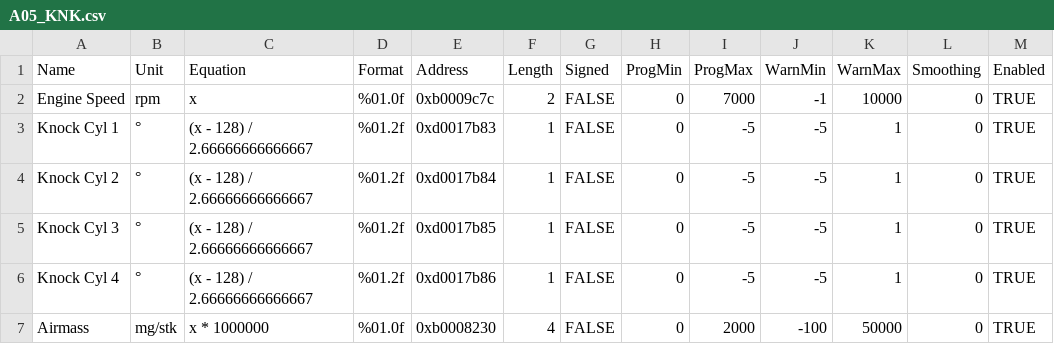
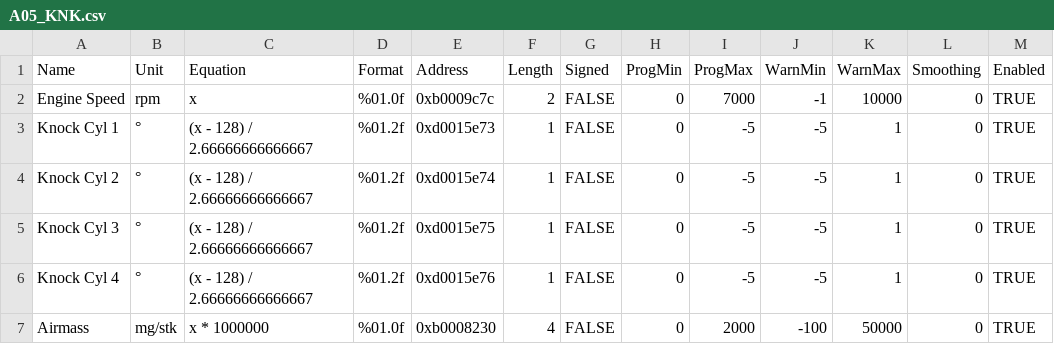
Before and after one commit to yakboyslim/YakTuner, a CSV file: PID LISTS/A05_KNK.csv, drawn as a sheet.

Commit message:
corrected PID list

```diff
--- a/PID LISTS/A05_KNK.csv
+++ b/PID LISTS/A05_KNK.csv
@@ -2,6 +2,6 @@ Name,Unit,Equation,Format,Address,Length,Signed,ProgMin,ProgMax,WarnMin,WarnMax,
 Engine Speed,rpm,x,%01.0f,0xb0009c7c,2,FALSE,0,7000,-1,10000,0,TRUE
-Knock Cyl 1 ,°,(x - 128) / 2.66666666666667,%01.2f,0xd0017b83,1,FALSE,0,-5,-5,1,0,TRUE
-Knock Cyl 2,°,(x - 128) / 2.66666666666667,%01.2f,0xd0017b84,1,FALSE,0,-5,-5,1,0,TRUE
-Knock Cyl 3,°,(x - 128) / 2.66666666666667,%01.2f,0xd0017b85,1,FALSE,0,-5,-5,1,0,TRUE
-Knock Cyl 4,°,(x - 128) / 2.66666666666667,%01.2f,0xd0017b86,1,FALSE,0,-5,-5,1,0,TRUE
+Knock Cyl 1 ,°,(x - 128) / 2.66666666666667,%01.2f,0xd0015e73,1,FALSE,0,-5,-5,1,0,TRUE
+Knock Cyl 2,°,(x - 128) / 2.66666666666667,%01.2f,0xd0015e74,1,FALSE,0,-5,-5,1,0,TRUE
+Knock Cyl 3,°,(x - 128) / 2.66666666666667,%01.2f,0xd0015e75,1,FALSE,0,-5,-5,1,0,TRUE
+Knock Cyl 4,°,(x - 128) / 2.66666666666667,%01.2f,0xd0015e76,1,FALSE,0,-5,-5,1,0,TRUE
 Airmass,mg/stk,x * 1000000,%01.0f,0xb0008230,4,FALSE,0,2000,-100,50000,0,TRUE
```
